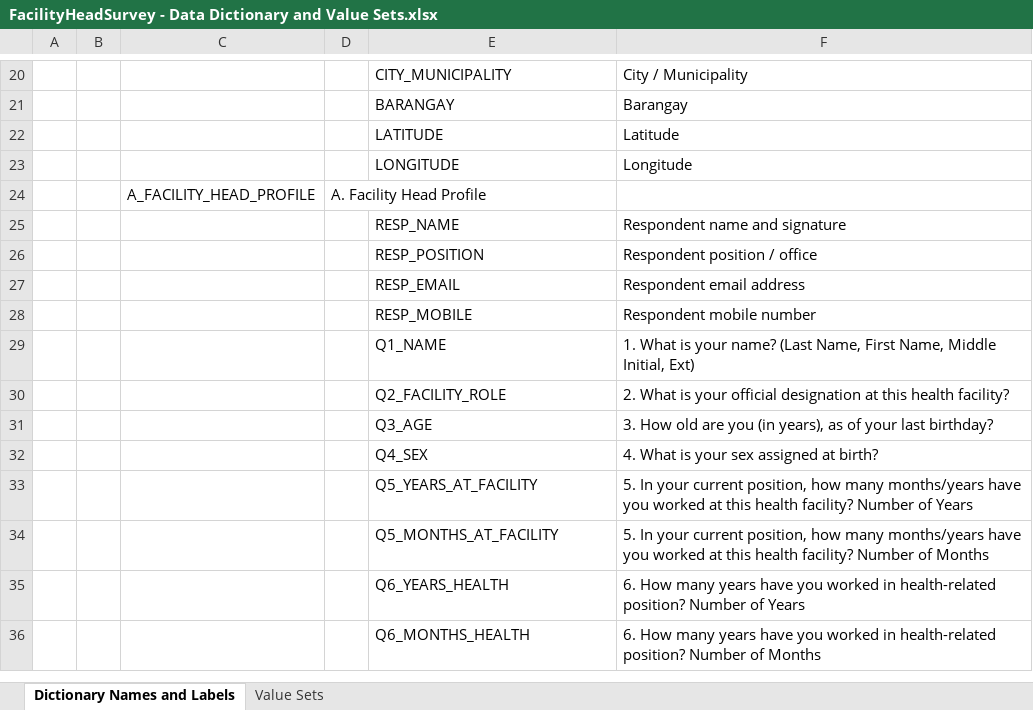
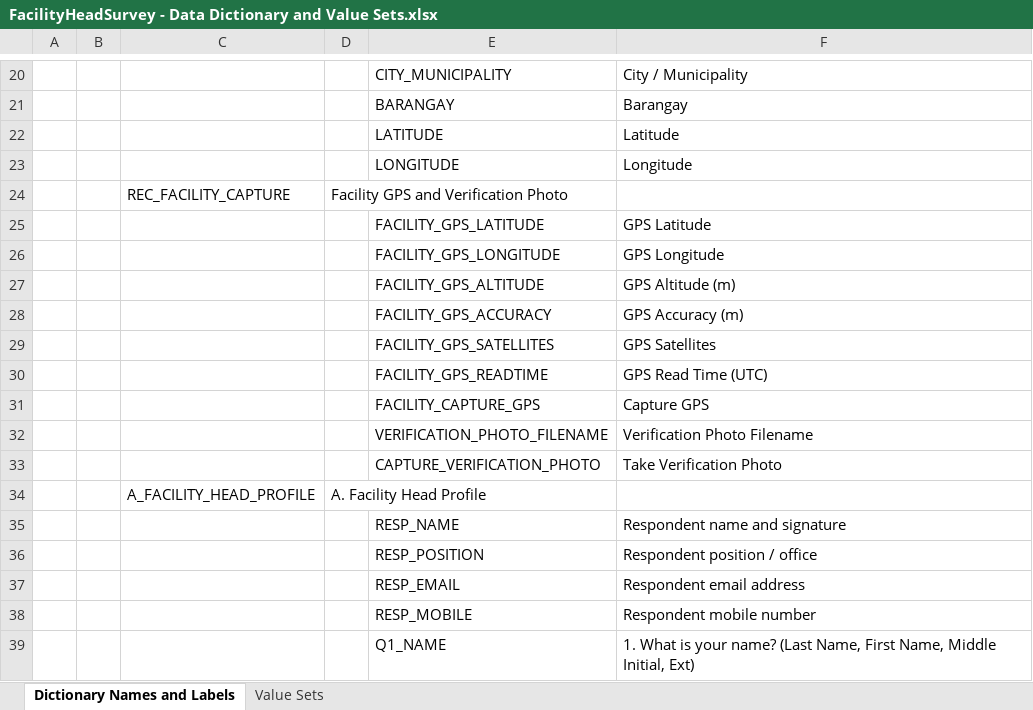
Before and after one commit to cplreyes/ASPSI-DOH-UHC-CAPI-Development, an Excel workbook: deliverables/CSPro/F1/FacilityHeadSurvey - Data Dictionary and Value Sets.xlsx, sheet Dictionary Names and Labels, drawn as a sheet; only a part is shown, gaps mark what is left out; the shorter side is filled out with more unchanged rows; values as stored, in another font and other column widths than the file's, no borders; the diff names each change by its address in the sheet, - before the commit and + after, or states it on an @@ line.

Commit message:
F1: add facility GPS capture + verification photo record
New record REC_FACILITY_CAPTURE (record type Z) wraps the shared
_gps_fields(prefix='FACILITY_') and _photo_block() helpers: six GPS
metadata items + GPS trigger button + verification photo filename +
photo trigger button (9 items). F1 DCF now 12 records / 664 items
(baseline: 11 records / 655 items). Off-form record; .app wiring in
Phase 7 will fire captures from the trigger items' onfocus handlers.

```diff
--- a/deliverables/CSPro/F1/FacilityHeadSurvey - Data Dictionary and Value Sets.xlsx (sheet Dictionary Names and Labels)
+++ b/deliverables/CSPro/F1/FacilityHeadSurvey - Data Dictionary and Value Sets.xlsx (sheet Dictionary Names and Labels)
+row 24:  |  | REC_FACILITY_CAPTURE | Facility GPS and Verification Photo
+row 25:  |  |  |  | FACILITY_GPS_LATITUDE | GPS Latitude
+row 26:  |  |  |  | FACILITY_GPS_LONGITUDE | GPS Longitude
+row 27:  |  |  |  | FACILITY_GPS_ALTITUDE | GPS Altitude (m)
+row 28:  |  |  |  | FACILITY_GPS_ACCURACY | GPS Accuracy (m)
+row 29:  |  |  |  | FACILITY_GPS_SATELLITES | GPS Satellites
+row 30:  |  |  |  | FACILITY_GPS_READTIME | GPS Read Time (UTC)
+row 31:  |  |  |  | FACILITY_CAPTURE_GPS | Capture GPS
+row 32:  |  |  |  | VERIFICATION_PHOTO_FILENAME | Verification Photo Filename
+row 33:  |  |  |  | CAPTURE_VERIFICATION_PHOTO | Take Verification Photo
```
Also changed, not shown: sheet Value Sets, 2 other files.
